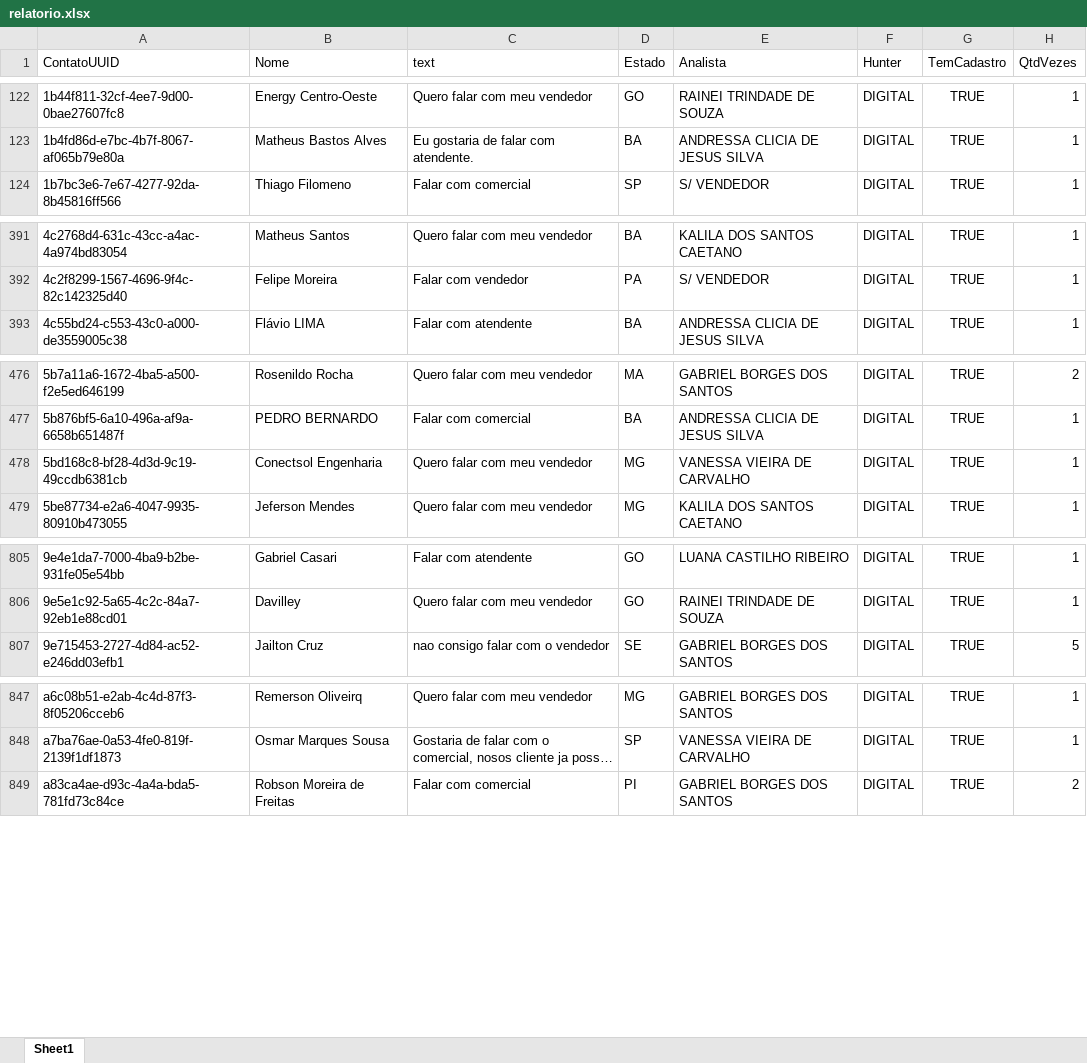
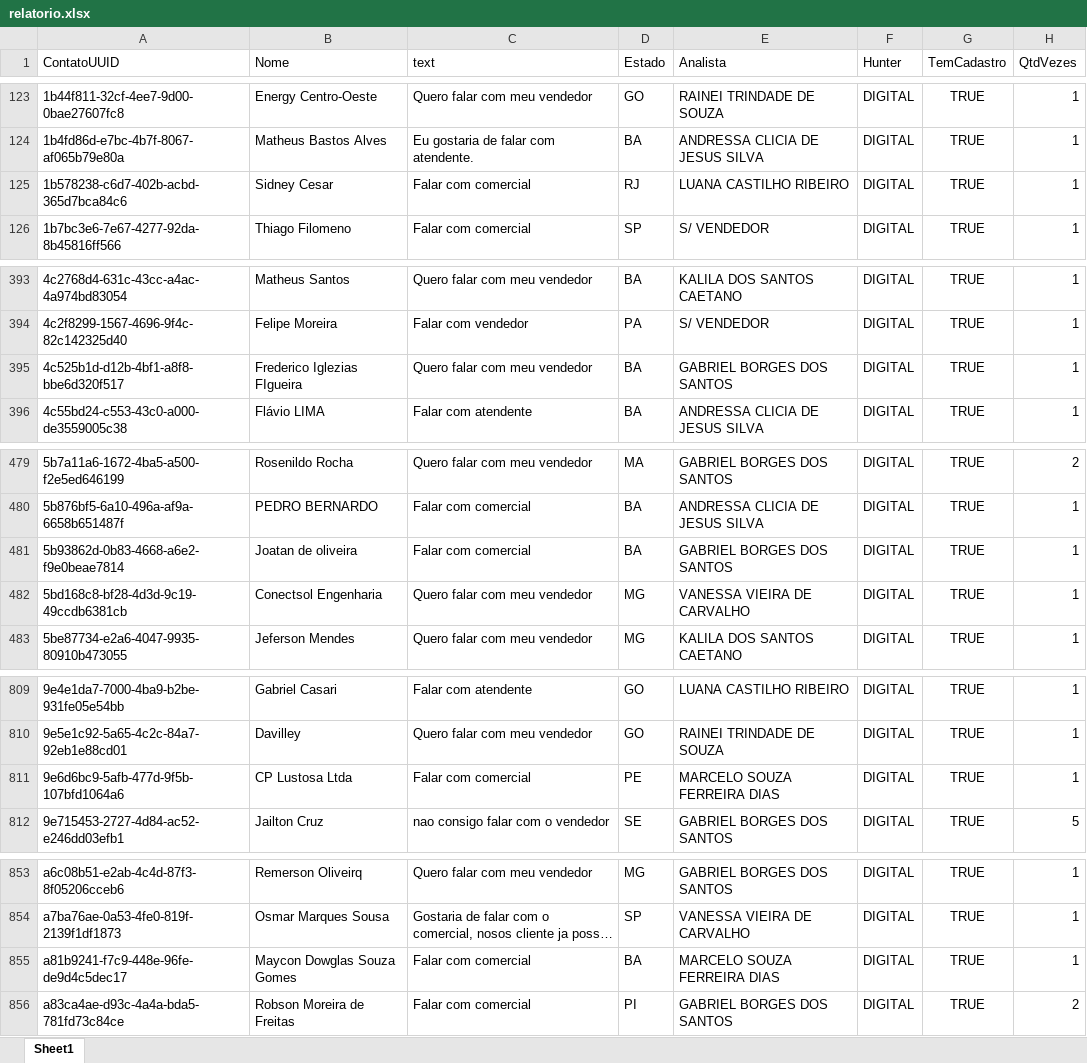
Before and after one commit to Marketing-Amara/weni-relatorio, an Excel workbook: output/relatorio.xlsx, sheet Sheet1, drawn as a sheet; only a part is shown, gaps mark what is left out; long unchanged cells end in …; values as stored, in another font and other column widths than the file's, no borders; the diff covers the shown part only; the diff names each change by its address in the sheet, - before the commit and + after, or states it on an @@ line.

```diff
--- a/output/relatorio.xlsx (sheet Sheet1)
+++ b/output/relatorio.xlsx (sheet Sheet1)
+row 125: 1b578238-c6d7-402b-acbd-365d7bca84c6 | Sidney Cesar | Falar com comercial | RJ | LUANA CASTILHO RIBEIRO | DIGITAL | TRUE | 1
+row 395: 4c525b1d-d12b-4bf1-a8f8-bbe6d320f517 | Frederico Iglezias FIgueira | Quero falar com meu vendedor | BA | GABRIEL BORGES DOS SANTOS | DIGITAL | TRUE | 1
+row 481: 5b93862d-0b83-4668-a6e2-f9e0beae7814 | Joatan de oliveira | Falar com comercial | BA | GABRIEL BORGES DOS SANTOS | DIGITAL | TRUE | 1
+row 811: 9e6d6bc9-5afb-477d-9f5b-107bfd1064a6 | CP Lustosa Ltda | Falar com comercial | PE | MARCELO SOUZA FERREIRA DIAS | DIGITAL | TRUE | 1
+row 855: a81b9241-f7c9-448e-96fe-de9d4c5dec17 | Maycon Dowglas Souza Gomes | Falar com comercial | BA | MARCELO SOUZA FERREIRA DIAS | DIGITAL | TRUE | 1
```
Also changed, not shown: 9 added rows and 41 edited cells elsewhere in this sheet.
